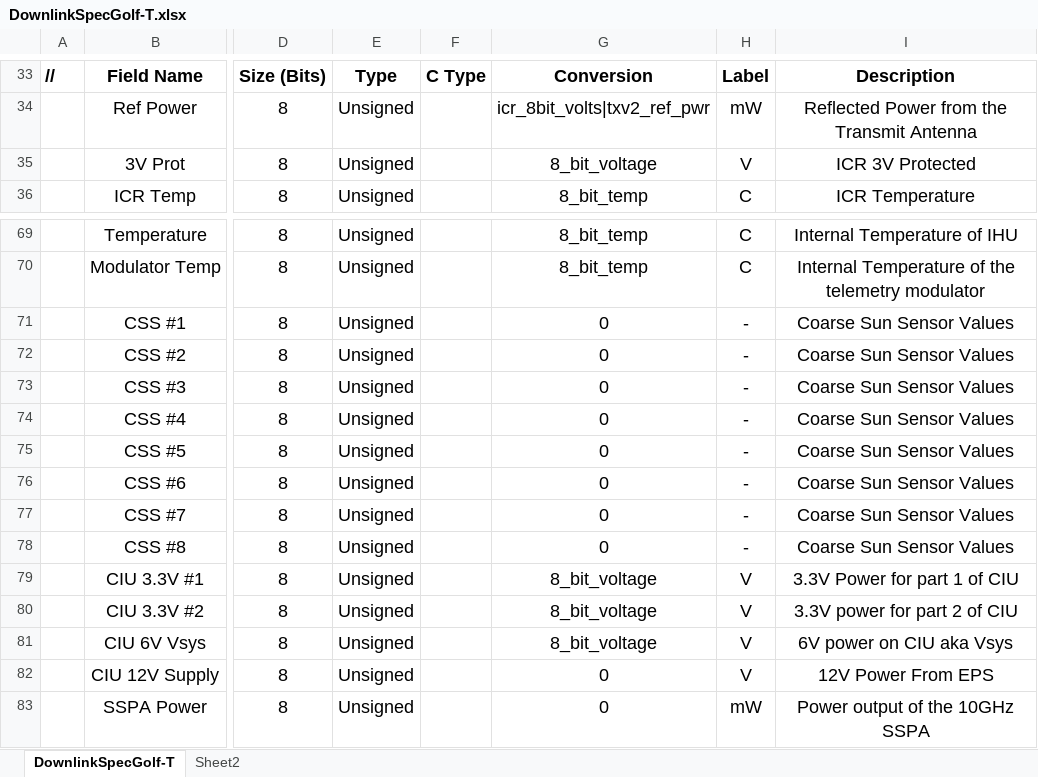
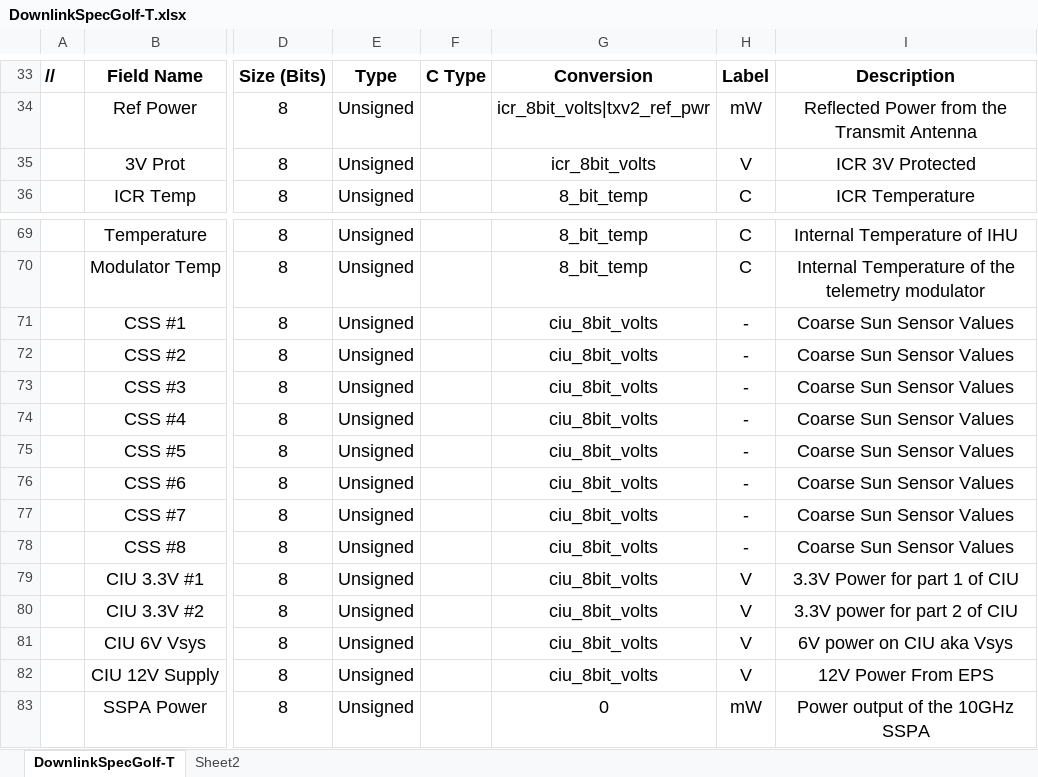
Before and after one commit to ac2cz/FoxTelem, an Excel workbook: genSpacecraft/DownlinkSpecGolf-T.xlsx, sheet DownlinkSpecGolf-T, drawn as a sheet; only a part is shown, gaps mark what is left out; values as stored, in another font and other column widths than the file's, no borders; the diff names each change by its address in the sheet, - before the commit and + after, or states it on an @@ line.

```diff
--- a/genSpacecraft/DownlinkSpecGolf-T.xlsx (sheet DownlinkSpecGolf-T)
+++ b/genSpacecraft/DownlinkSpecGolf-T.xlsx (sheet DownlinkSpecGolf-T)
-G35: 8_bit_voltage
+G35: icr_8bit_volts
-G71:G78: 0
+G71:G78: ciu_8bit_volts
-G79:G81: 8_bit_voltage
+G79:G81: ciu_8bit_volts
-G82: 0
+G82: ciu_8bit_volts
```
Also changed, not shown: genSpacecraft/DownlinkSpecLTM.xlsx, 17 other files.
